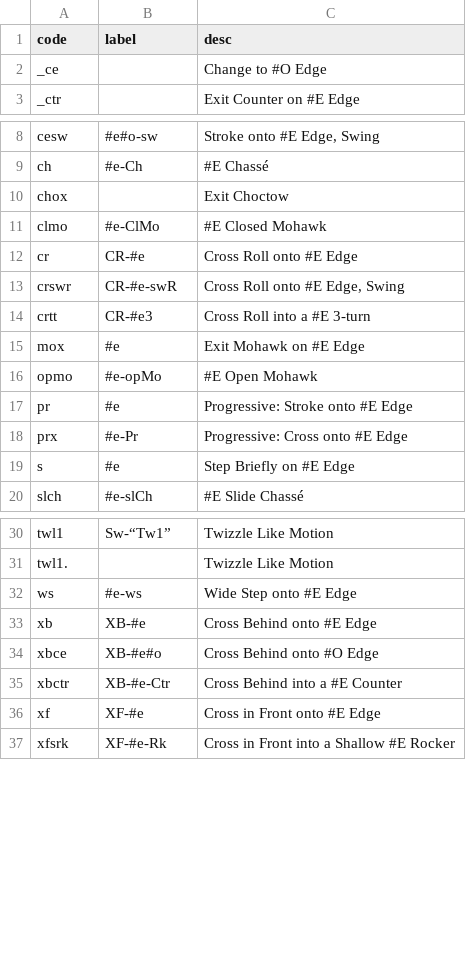
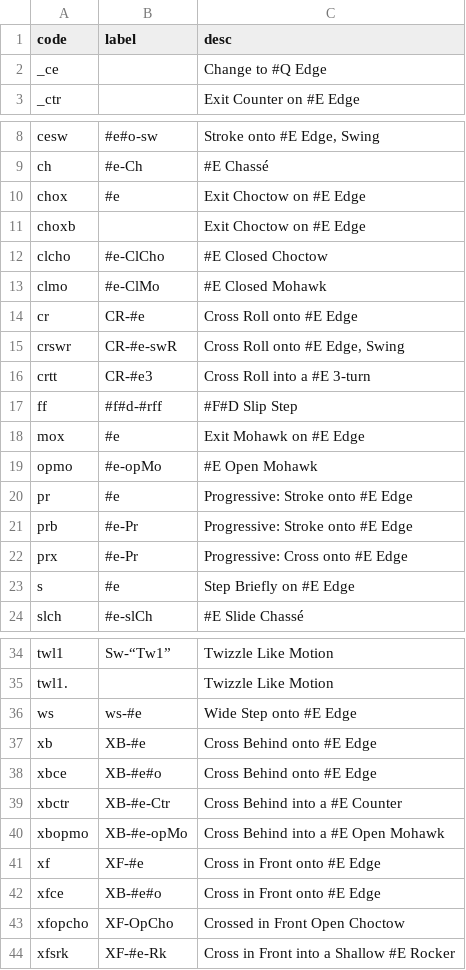
Before and after one commit to span314/tracings, a CSV file: patternData/0_steps.csv, drawn as a sheet; only a part is shown, gaps mark what is left out; addresses are those after the commit; the diff names each change by its address in the sheet, - before the commit and + after, or states it on an @@ line.

```diff
--- a/patternData/0_steps.csv
+++ b/patternData/0_steps.csv
-C2 (desc): Change to #O Edge
+C2 (desc): Change to #Q Edge
-B10 (label): (empty)
+B10 (label): #e
-C10 (desc): Exit Choctow
+C10 (desc): Exit Choctow on #E Edge
+row 11: choxb |  | Exit Choctow on #E Edge
+row 12: clcho | #e-ClCho | #E Closed Choctow
+row 17: ff | #f#d-#rff | #F#D Slip Step
+row 21: prb | #e-Pr | Progressive: Stroke onto #E Edge
-B36 (label): #e-ws
+B36 (label): ws-#e
-C38 (desc): Cross Behind onto #O Edge
+C38 (desc): Cross Behind onto #E Edge
+row 40: xbopmo | XB-#e-opMo | Cross Behind into a #E Open Mohawk
+row 42: xfce | XB-#e#o | Cross in Front onto #E Edge
+row 43: xfopcho | XF-OpCho | Crossed in Front Open Choctow
```
Also changed, not shown: patternData/0_dances.csv, patternData/argentine_tango.csv, 12 other files.
